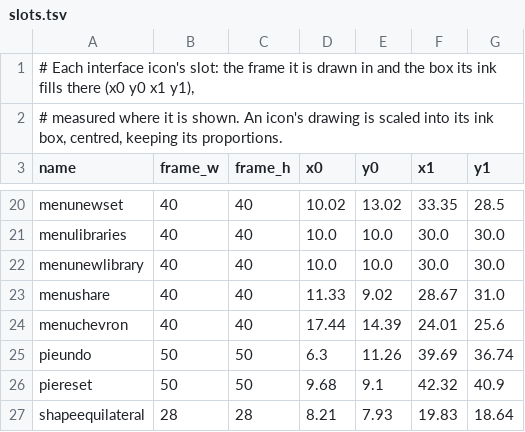
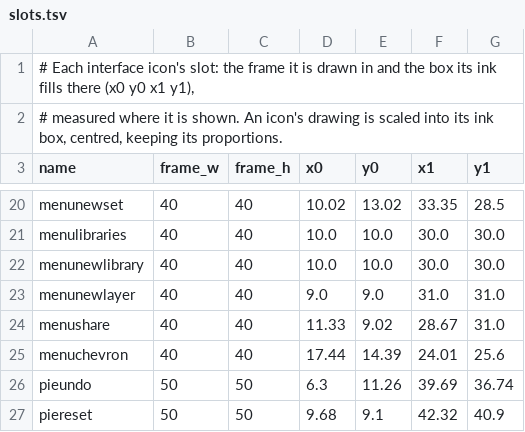
Before and after one commit to artcraft-android/procraft-android, a TSV file: assets/icons/slots.tsv, drawn as a sheet; only a part is shown, gaps mark what is left out; the shorter side is filled out with more unchanged rows; the diff names each change by its address in the sheet, - before the commit and + after, or states it on an @@ line.

Commit message:
feat(icons): a new layer glyph, a single sheet with a plus cut out of it

```diff
--- a/assets/icons/slots.tsv
+++ b/assets/icons/slots.tsv
+row 23: menunewlayer | 40 | 40 | 9.0 | 9.0 | 31.0 | 31.0
```
Also changed, not shown: 5 other files.
